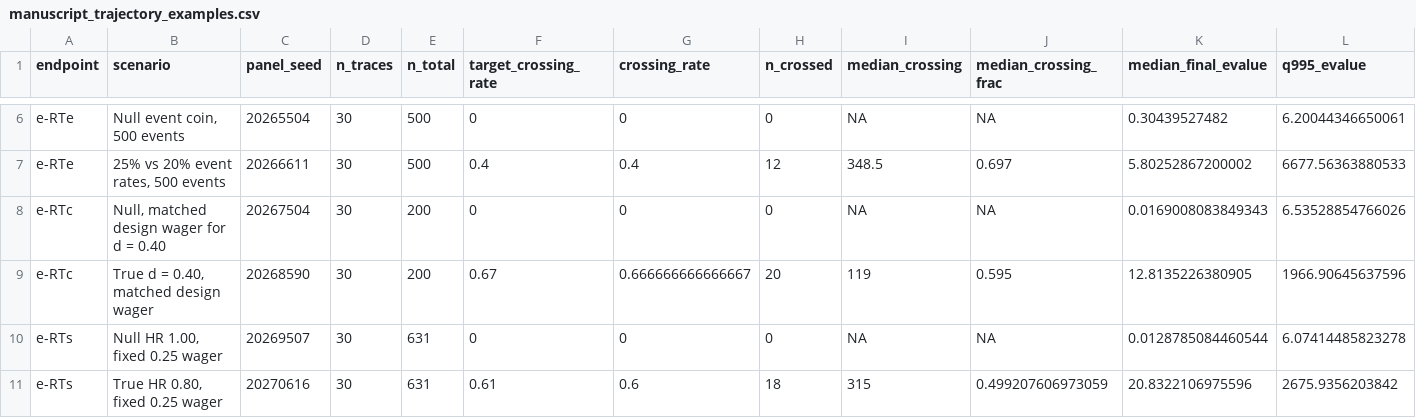
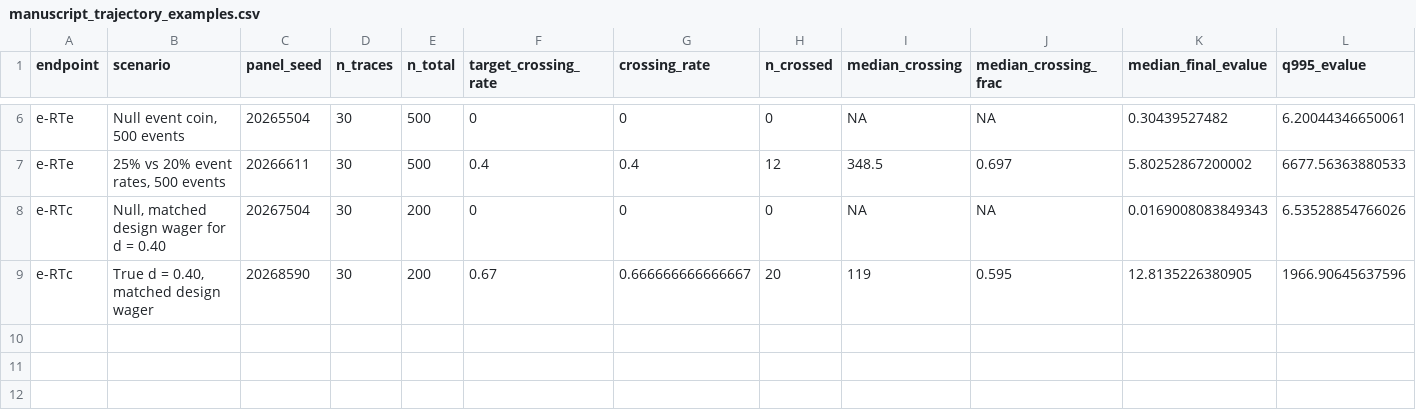
Before and after one commit to fzampier/erandtest, a CSV file: results/manuscript_trajectory_examples.csv, drawn as a sheet; only a part is shown, gaps mark what is left out; rows hold the shown columns only; the diff names each change by its address in the sheet, - before the commit and + after, or states it on an @@ line.

Commit message:
Refocus manuscript on V9 active variants

```diff
--- a/results/manuscript_trajectory_examples.csv
+++ b/results/manuscript_trajectory_examples.csv
-row 10: e-RTs | Null HR 1.00, fixed 0.25 wager | 20269507 | 30 | 631 | 0 | 0 | 0 | NA | NA | 0.0128785084460544 | 6.07414485823278
-row 11: e-RTs | True HR 0.80, fixed 0.25 wager | 20270616 | 30 | 631 | 0.61 | 0.6 | 18 | 315 | 0.499207606973059 | 20.8322106975596 | 2675.9356203842
```
Also changed, not shown: 54 other files.
